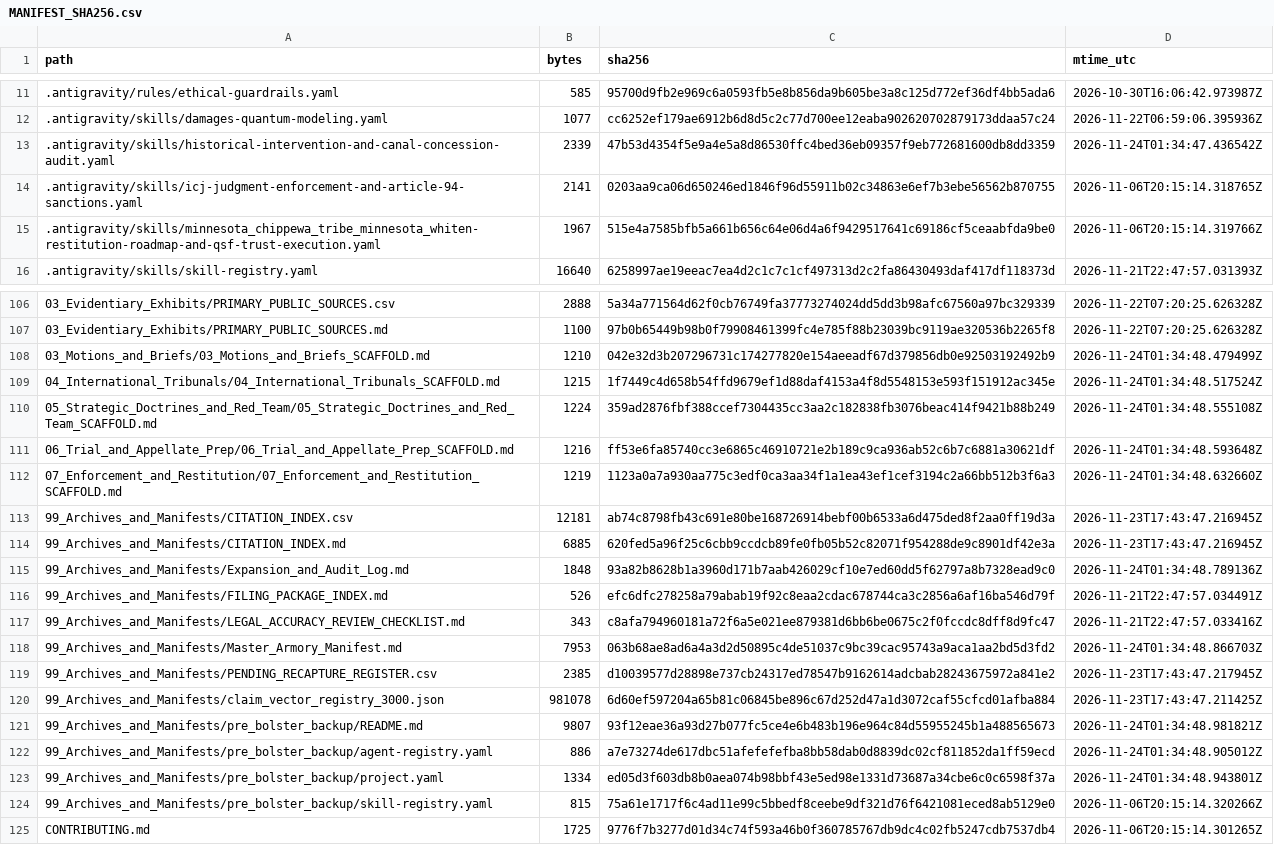
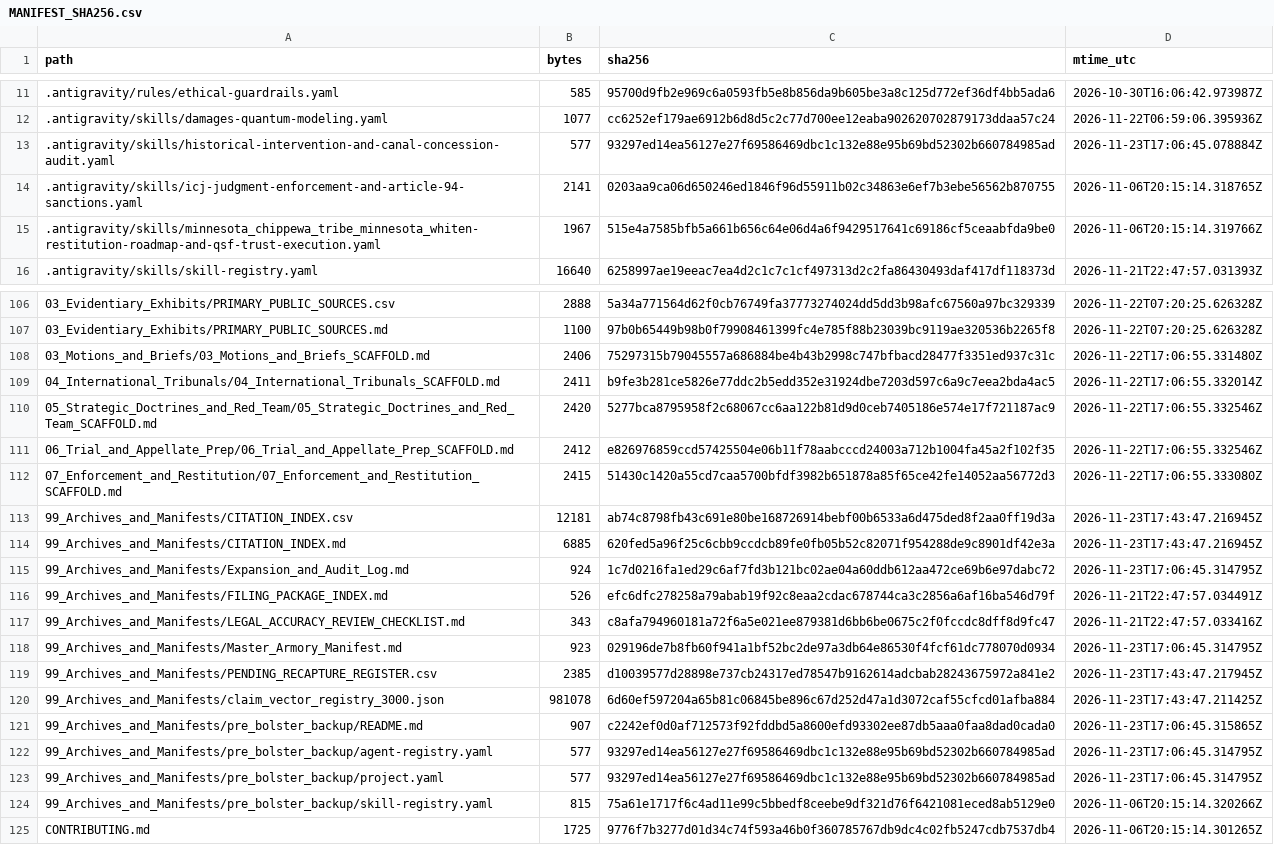
Before and after one commit to GlobalRestitutionAlliance/turtle-island-us-mn-minnesota-chippewa-tribe-minnesota-white-master-litigation, a CSV file: 99_Archives_and_Manifests/MANIFEST_SHA256.csv, drawn as a sheet; only a part is shown, gaps mark what is left out; the diff covers the shown part only.

```diff
--- a/99_Archives_and_Manifests/MANIFEST_SHA256.csv
+++ b/99_Archives_and_Manifests/MANIFEST_SHA256.csv
@@ -12,3 +12,3 @@ path,bytes,sha256,mtime_utc
 .antigravity/skills/damages-quantum-modeling.yaml,1077,cc6252ef179ae6912b6d8d5c2c77d700ee12eaba902620702879173ddaa57c24,2026-11-22T06:59:06.395936Z
-.antigravity/skills/historical-intervention-and-canal-concession-audit.yaml,2339,47b53d4354f5e9a4e5a8d86530ffc4bed36eb09357f9eb772681600db8dd3359,2026-11-24T01:34:47.436542Z
+.antigravity/skills/historical-intervention-and-canal-concession-audit.yaml,577,93297ed14ea56127e27f69586469dbc1c132e88e95b69bd52302b660784985ad,2026-11-23T17:06:45.078884Z
 .antigravity/skills/icj-judgment-enforcement-and-article-94-sanctions.yaml,2141,0203aa9ca06d650246ed1846f96d55911b02c34863e6ef7b3ebe56562b870755,2026-11-06T20:15:14.318765Z
@@ -107,18 +107,18 @@ path,bytes,sha256,mtime_utc
 03_Evidentiary_Exhibits/PRIMARY_PUBLIC_SOURCES.md,1100,97b0b65449b98b0f79908461399fc4e785f88b23039bc9119ae320536b2265f8,2026-11-22T07:20:25.626328Z
-03_Motions_and_Briefs/03_Motions_and_Briefs_SCAFFOLD.md,1210,042e32d3b207296731c174277820e154aeeadf67d379856db0e92503192492b9,2026-11-24T01:34:48.479499Z
-04_International_Tribunals/04_International_Tribunals_SCAFFOLD.md,1215,1f7449c4d658b54ffd9679ef1d88daf4153a4f8d5548153e593f151912ac345e,2026-11-24T01:34:48.517524Z
-05_Strategic_Doctrines_and_Red_Team/05_Strategic_Doctrines_and_Red_Team_SCAFFOLD.md,1224,359ad2876fbf388ccef7304435cc3aa2c182838fb3076beac414f9421b88b249,2026-11-24T01:34:48.555108Z
-06_Trial_and_Appellate_Prep/06_Trial_and_Appellate_Prep_SCAFFOLD.md,1216,ff53e6fa85740cc3e6865c46910721e2b189c9ca936ab52c6b7c6881a30621df,2026-11-24T01:34:48.593648Z
-07_Enforcement_and_Restitution/07_Enforcement_and_Restitution_SCAFFOLD.md,1219,1123a0a7a930aa775c3edf0ca3aa34f1a1ea43ef1cef3194c2a66bb512b3f6a3,2026-11-24T01:34:48.632660Z
+03_Motions_and_Briefs/03_Motions_and_Briefs_SCAFFOLD.md,2406,75297315b79045557a686884be4b43b2998c747bfbacd28477f3351ed937c31c,2026-11-22T17:06:55.331480Z
+04_International_Tribunals/04_International_Tribunals_SCAFFOLD.md,2411,b9fe3b281ce5826e77ddc2b5edd352e31924dbe7203d597c6a9c7eea2bda4ac5,2026-11-22T17:06:55.332014Z
+05_Strategic_Doctrines_and_Red_Team/05_Strategic_Doctrines_and_Red_Team_SCAFFOLD.md,2420,5277bca8795958f2c68067cc6aa122b81d9d0ceb7405186e574e17f721187ac9,2026-11-22T17:06:55.332546Z
+06_Trial_and_Appellate_Prep/06_Trial_and_Appellate_Prep_SCAFFOLD.md,2412,e826976859ccd57425504e06b11f78aabcccd24003a712b1004fa45a2f102f35,2026-11-22T17:06:55.332546Z
+07_Enforcement_and_Restitution/07_Enforcement_and_Restitution_SCAFFOLD.md,2415,51430c1420a55cd7caa5700bfdf3982b651878a85f65ce42fe14052aa56772d3,2026-11-22T17:06:55.333080Z
 99_Archives_and_Manifests/CITATION_INDEX.csv,12181,ab74c8798fb43c691e80be168726914bebf00b6533a6d475ded8f2aa0ff19d3a,2026-11-23T17:43:47.216945Z
 99_Archives_and_Manifests/CITATION_INDEX.md,6885,620fed5a96f25c6cbb9ccdcb89fe0fb05b52c82071f954288de9c8901df42e3a,2026-11-23T17:43:47.216945Z
-99_Archives_and_Manifests/Expansion_and_Audit_Log.md,1848,93a82b8628b1a3960d171b7aab426029cf10e7ed60dd5f62797a8b7328ead9c0,2026-11-24T01:34:48.789136Z
+99_Archives_and_Manifests/Expansion_and_Audit_Log.md,924,1c7d0216fa1ed29c6af7fd3b121bc02ae04a60ddb612aa472ce69b6e97dabc72,2026-11-23T17:06:45.314795Z
 99_Archives_and_Manifests/FILING_PACKAGE_INDEX.md,526,efc6dfc278258a79abab19f92c8eaa2cdac678744ca3c2856a6af16ba546d79f,2026-11-21T22:47:57.034491Z
 99_Archives_and_Manifests/LEGAL_ACCURACY_REVIEW_CHECKLIST.md,343,c8afa794960181a72f6a5e021ee879381d6bb6be0675c2f0fccdc8dff8d9fc47,2026-11-21T22:47:57.033416Z
-99_Archives_and_Manifests/Master_Armory_Manifest.md,7953,063b68ae8ad6a4a3d2d50895c4de51037c9bc39cac95743a9aca1aa2bd5d3fd2,2026-11-24T01:34:48.866703Z
+99_Archives_and_Manifests/Master_Armory_Manifest.md,923,029196de7b8fb60f941a1bf52bc2de97a3db64e86530f4fcf61dc778070d0934,2026-11-23T17:06:45.314795Z
 99_Archives_and_Manifests/PENDING_RECAPTURE_REGISTER.csv,2385,d10039577d28898e737cb24317ed78547b9162614adcbab28243675972a841e2,2026-11-23T17:43:47.217945Z
 99_Archives_and_Manifests/claim_vector_registry_3000.json,981078,6d60ef597204a65b81c06845be896c67d252d47a1d3072caf55cfcd01afba884,2026-11-23T17:43:47.211425Z
-99_Archives_and_Manifests/pre_bolster_backup/README.md,9807,93f12eae36a93d27b077fc5ce4e6b483b196e964c84d55955245b1a488565673,2026-11-24T01:34:48.981821Z
-99_Archives_and_Manifests/pre_bolster_backup/agent-registry.yaml,886,a7e73274de617dbc51afefefefba8bb58dab0d8839dc02cf811852da1ff59ecd,2026-11-24T01:34:48.905012Z
-99_Archives_and_Manifests/pre_bolster_backup/project.yaml,1334,ed05d3f603db8b0aea074b98bbf43e5ed98e1331d73687a34cbe6c0c6598f37a,2026-11-24T01:34:48.943801Z
+99_Archives_and_Manifests/pre_bolster_backup/README.md,907,c2242ef0d0af712573f92fddbd5a8600efd93302ee87db5aaa0faa8dad0cada0,2026-11-23T17:06:45.315865Z
+99_Archives_and_Manifests/pre_bolster_backup/agent-registry.yaml,577,93297ed14ea56127e27f69586469dbc1c132e88e95b69bd52302b660784985ad,2026-11-23T17:06:45.314795Z
+99_Archives_and_Manifests/pre_bolster_backup/project.yaml,577,93297ed14ea56127e27f69586469dbc1c132e88e95b69bd52302b660784985ad,2026-11-23T17:06:45.314795Z
 99_Archives_and_Manifests/pre_bolster_backup/skill-registry.yaml,815,75a61e1717f6c4ad11e99c5bbedf8ceebe9df321d76f6421081eced8ab5129e0,2026-11-06T20:15:14.320266Z
```
Also changed, not shown: 77 edited cells elsewhere in this file, 37 other files.
